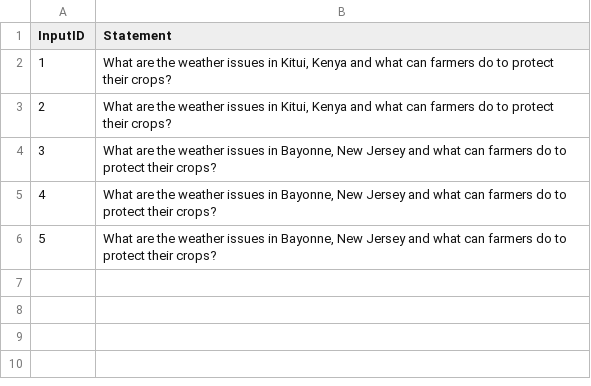
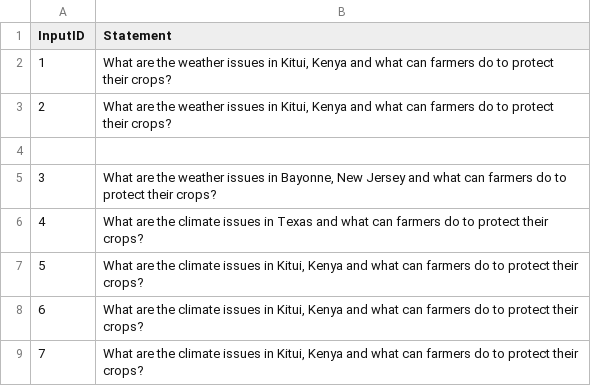
Before and after one commit to ncantonjos04/climateAgent, a CSV file: input.csv, drawn as a sheet.

```diff
--- a/input.csv
+++ b/input.csv
@@ -3,4 +3,7 @@ InputID,Statement
 2,"What are the weather issues in Kitui, Kenya and what can farmers do to protect their crops?"
+
 3,"What are the weather issues in Bayonne, New Jersey and what can farmers do to protect their crops?"
-4,"What are the weather issues in Bayonne, New Jersey and what can farmers do to protect their crops?"
-5,"What are the weather issues in Bayonne, New Jersey and what can farmers do to protect their crops?"
+4,What are the climate issues in Texas and what can farmers do to protect their crops?
+5,"What are the climate issues in Kitui, Kenya and what can farmers do to protect their crops?"
+6,"What are the climate issues in Kitui, Kenya and what can farmers do to protect their crops?"
+7,"What are the climate issues in Kitui, Kenya and what can farmers do to protect their crops?"
```
Also changed, not shown: 3 other files.
